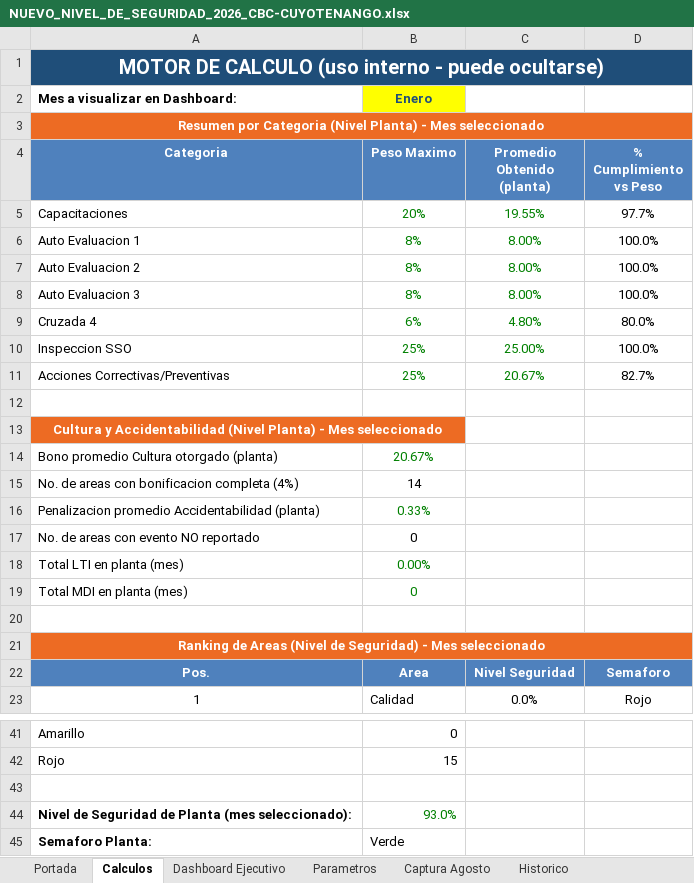
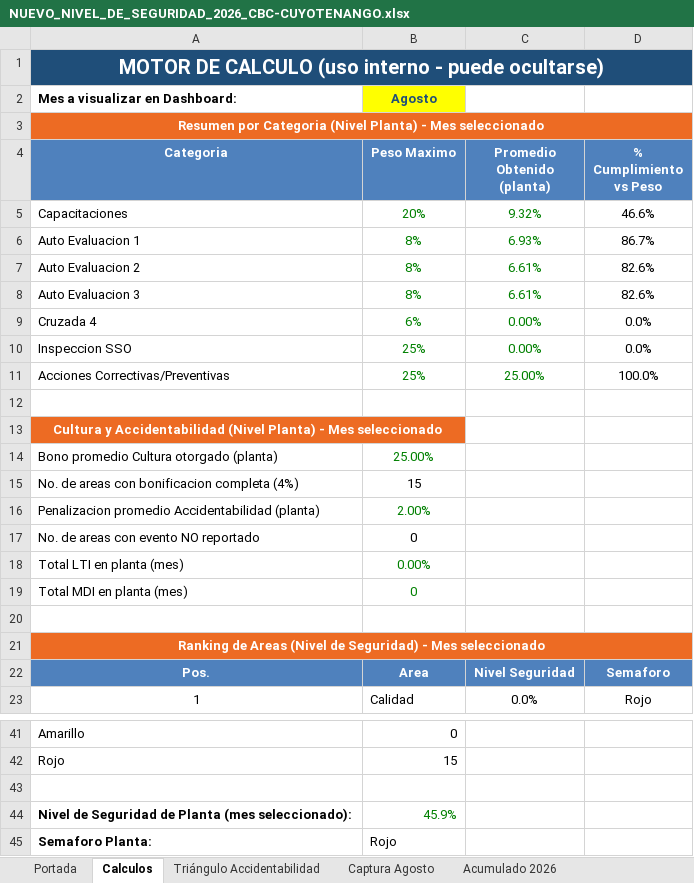
Before and after one commit to gestorssocuyo2026/DASHBOARDACTOSYCONDICIONES, an Excel workbook: NUEVO_NIVEL_DE_SEGURIDAD_2026_CBC-CUYOTENANGO.xlsx, sheet Calculos, drawn as a sheet; only a part is shown, gaps mark what is left out; values as stored, in another font and other column widths than the file's, no borders; conditional formats not drawn; the diff covers the shown part only; the diff names each change by its address in the sheet, - before the commit and + after, or states it on an @@ line.

```diff
--- a/NUEVO_NIVEL_DE_SEGURIDAD_2026_CBC-CUYOTENANGO.xlsx (sheet Calculos)
+++ b/NUEVO_NIVEL_DE_SEGURIDAD_2026_CBC-CUYOTENANGO.xlsx (sheet Calculos)
-sheet tab: Parametros
+sheet tab: Triángulo Accidentabilidad
@@ sheet tab hidden: Dashboard Ejecutivo @@
@@ sheet tab hidden: Historico @@
-B2 (Peso Maximo): Enero
+B2 (Peso Maximo): Agosto
-C5 (Promedio Obtenido (planta)): 19.55%
+C5 (Promedio Obtenido (planta)): 9.32%
-D5 (% Cumplimiento vs Peso): 97.7%
+D5 (% Cumplimiento vs Peso): 46.6%
-C6 (Promedio Obtenido (planta)): 8.00%
+C6 (Promedio Obtenido (planta)): 6.93%
-D6 (% Cumplimiento vs Peso): 100.0%
+D6 (% Cumplimiento vs Peso): 86.7%
-C7:C8 (Promedio Obtenido (planta)): 8.00%
+C7:C8 (Promedio Obtenido (planta)): 6.61%
-D7:D8 (% Cumplimiento vs Peso): 100.0%
+D7:D8 (% Cumplimiento vs Peso): 82.6%
-C9 (Promedio Obtenido (planta)): 4.80%
+C9 (Promedio Obtenido (planta)): 0.00%
-D9 (% Cumplimiento vs Peso): 80.0%
+D9 (% Cumplimiento vs Peso): 0.0%
-C10 (Promedio Obtenido (planta)): 25.00%
+C10 (Promedio Obtenido (planta)): 0.00%
-D10 (% Cumplimiento vs Peso): 100.0%
+D10 (% Cumplimiento vs Peso): 0.0%
-C11 (Promedio Obtenido (planta)): 20.67%
+C11 (Promedio Obtenido (planta)): 25.00%
-D11 (% Cumplimiento vs Peso): 82.7%
+D11 (% Cumplimiento vs Peso): 100.0%
-B14 (Peso Maximo): 20.67%
+B14 (Peso Maximo): 25.00%
-B15 (Peso Maximo): 14
+B15 (Peso Maximo): 15
-B16 (Peso Maximo): 0.33%
+B16 (Peso Maximo): 2.00%
-B44 (Peso Maximo): 93.0%
+B44 (Peso Maximo): 45.9%
-B45 (Peso Maximo): Verde
+B45 (Peso Maximo): Rojo
```
Also changed, not shown: 9 edited cells elsewhere in this sheet, sheet Triángulo Accidentabilidad, sheet Captura Agosto, sheet Portada, hidden cells, charts or pictures.
